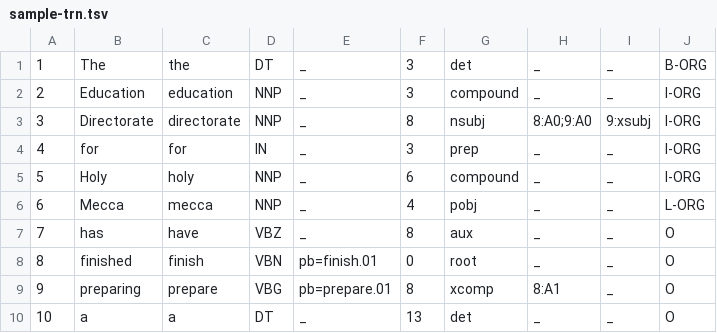
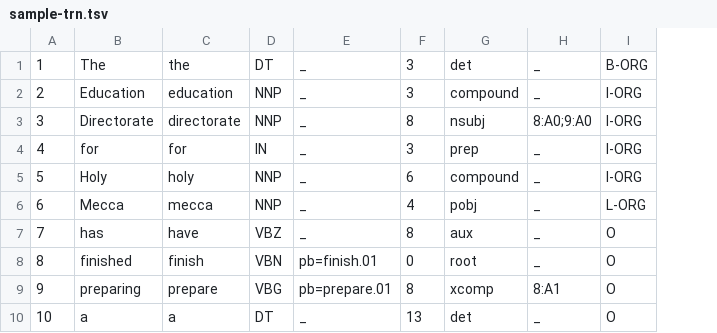
Before and after one commit to emorynlp/nlp4j-old, a TSV file: src/main/resources/dat/sample-trn.tsv, drawn as a sheet; only a part is shown; the diff names each change by its address in the sheet, - before the commit and + after, or states it on an @@ line.

```diff
--- a/src/main/resources/dat/sample-trn.tsv
+++ b/src/main/resources/dat/sample-trn.tsv
-column I, rows 1-10: _ | _ | 9:xsubj | _ | _ | _ | _ | _ | _ | _
```
Also changed, not shown: src/main/resources/dat/sample-dev.tsv, 4 other files.
